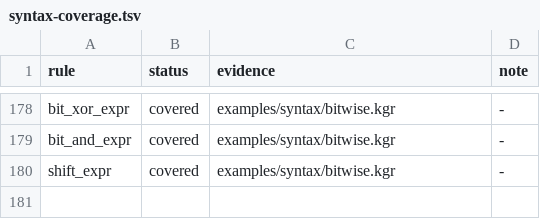
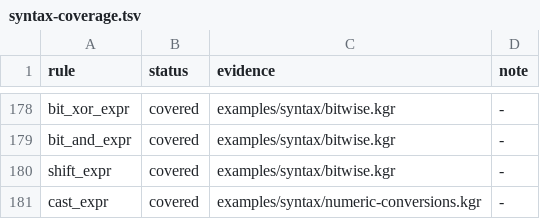
Before and after one commit to kagari-lang/kagari, a TSV file: docs/syntax-coverage.tsv, drawn as a sheet; only a part is shown, gaps mark what is left out.

Commit message:
feat(numeric): add casts and built-in conversion traits

```diff
--- a/docs/syntax-coverage.tsv
+++ b/docs/syntax-coverage.tsv
@@ -180 +180,2 @@ bit_and_expr	covered	examples/syntax/bitwise.kgr	-
 shift_expr	covered	examples/syntax/bitwise.kgr	-
+cast_expr	covered	examples/syntax/numeric-conversions.kgr	-
```
Also changed, not shown: docs/syntax-quantifiers.tsv, 51 other files.
